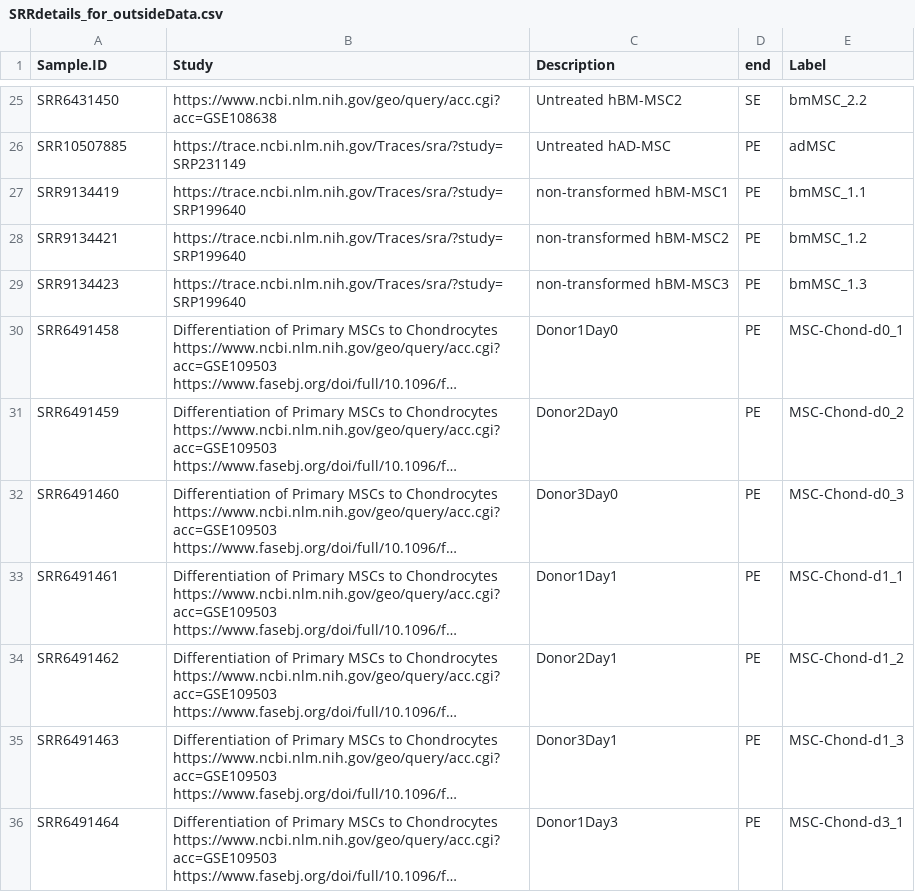
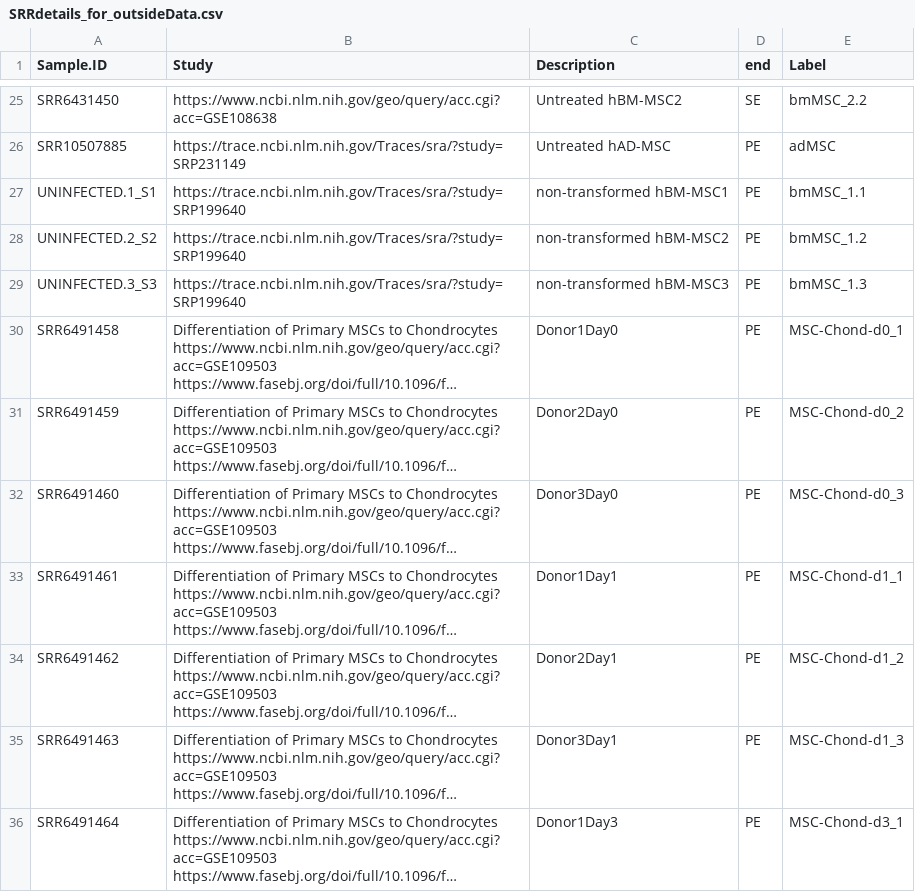
Before and after one commit to anthonyhung/OAStrain, a CSV file: data/SRRdetails_for_outsideData.csv, drawn as a sheet; only a part is shown, gaps mark what is left out; long unchanged cells end in …; the diff names each change by its address in the sheet, - before the commit and + after, or states it on an @@ line.

Commit message:
Update file name

```diff
--- a/data/SRRdetails_for_outsideData.csv
+++ b/data/SRRdetails_for_outsideData.csv
-A27 (Sample.ID): SRR9134419
+A27 (Sample.ID): UNINFECTED.1_S1
-A28 (Sample.ID): SRR9134421
+A28 (Sample.ID): UNINFECTED.2_S2
-A29 (Sample.ID): SRR9134423
+A29 (Sample.ID): UNINFECTED.3_S3
```
